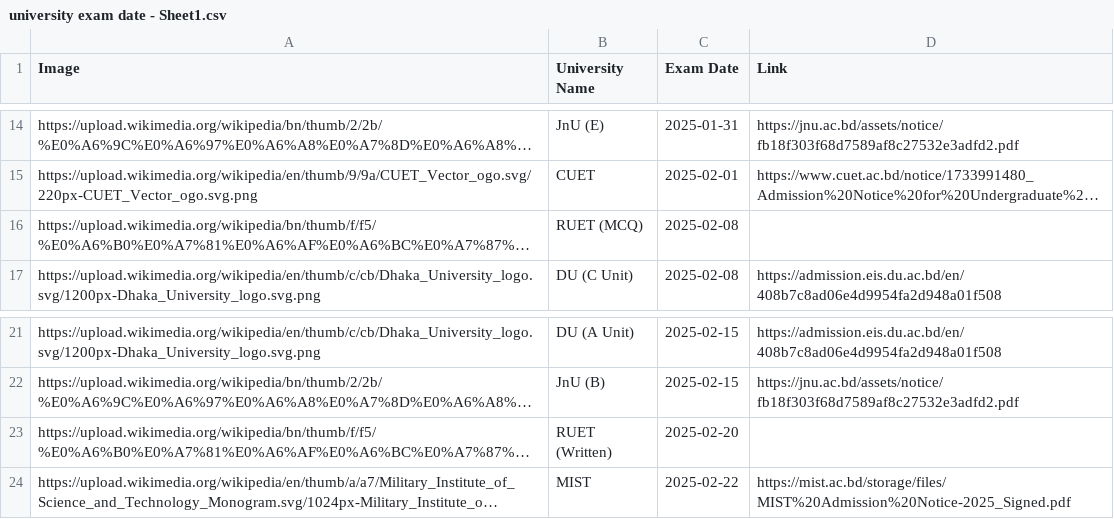
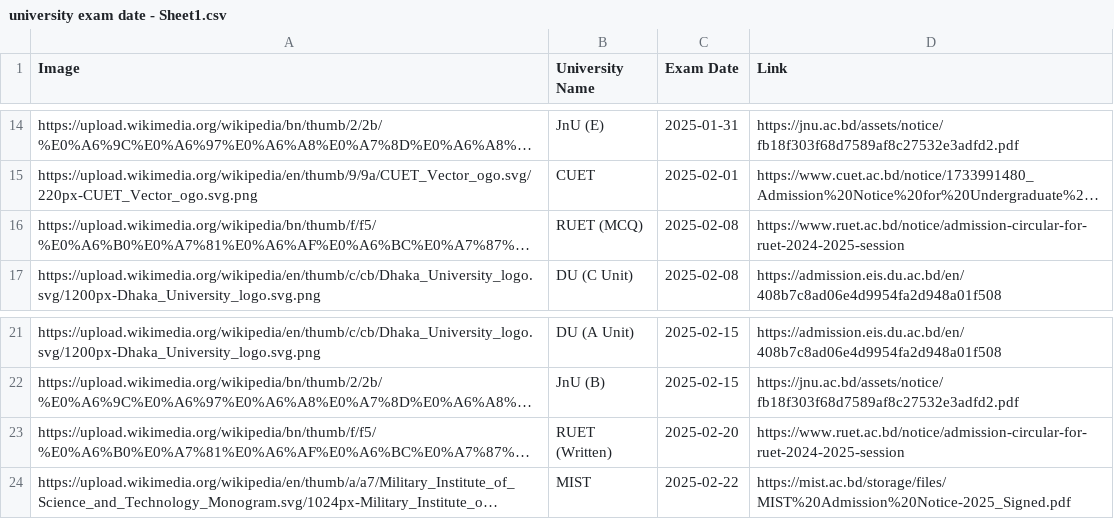
Before and after one commit to rahman-ziad/appdata, a CSV file: university exam date - Sheet1.csv, drawn as a sheet; only a part is shown, gaps mark what is left out; long unchanged cells end in …; the diff names each change by its address in the sheet, - before the commit and + after, or states it on an @@ line.

Commit message:
Update university exam date - Sheet1.csv

```diff
--- a/university exam date - Sheet1.csv
+++ b/university exam date - Sheet1.csv
-D16 (Link): (empty)
+D16 (Link): https://www.ruet.ac.bd/notice/admission-circular-for-ruet-2024-2025-session
-D23 (Link): (empty)
+D23 (Link): https://www.ruet.ac.bd/notice/admission-circular-for-ruet-2024-2025-session
```
